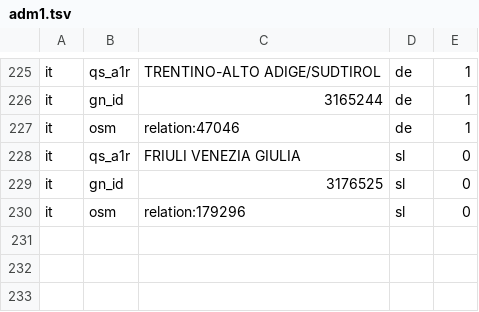
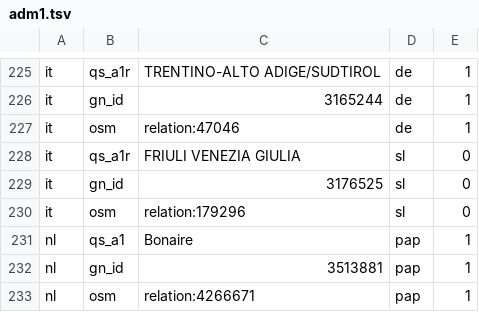
Before and after one commit to openvenues/libpostal, a TSV file: resources/language/regional/adm1.tsv, drawn as a sheet; only a part is shown, gaps mark what is left out.

Commit message:
[languages] Bonaire admin1 as well as country code

```diff
--- a/resources/language/regional/adm1.tsv
+++ b/resources/language/regional/adm1.tsv
@@ -230 +230,4 @@ it	gn_id	3176525	sl	0
 it	osm	relation:179296	sl	0
+nl	qs_a1	Bonaire	pap	1
+nl	gn_id	3513881	pap	1
+nl	osm	relation:4266671	pap	1
```
